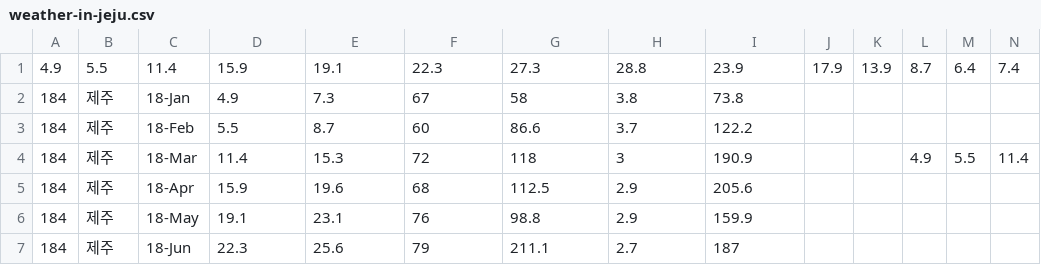
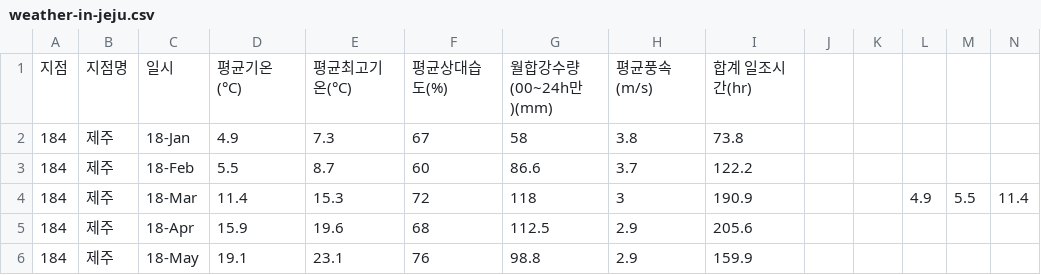
Before and after one commit to dinb1242/datasets, a CSV file: weather-in-jeju.csv, drawn as a sheet; only a part is shown; the shorter side is filled out with more unchanged rows; removed rows and columns are numbered as before the commit, all else as after; rows hold the shown columns only; the diff names each change by its address in the sheet, - before the commit and + after, or states it on an @@ line.

Commit message:
reset weather-in-jeju

```diff
--- a/weather-in-jeju.csv
+++ b/weather-in-jeju.csv
-row 1: 4.9 | 5.5 | 11.4 | 15.9 | 19.1 | 22.3 | 27.3 | 28.8 | 23.9 | 17.9 | 13.9 | 8.7 | 6.4 | 7.4
+row 1: 지점 | 지점명 | 일시 | 평균기온(°C) | 평균최고기온(°C) | 평균상대습도(%) | 월합강수량(00~24h만)(mm) | 평균풍속(m/s) | 합계 일조시간(hr)
```
